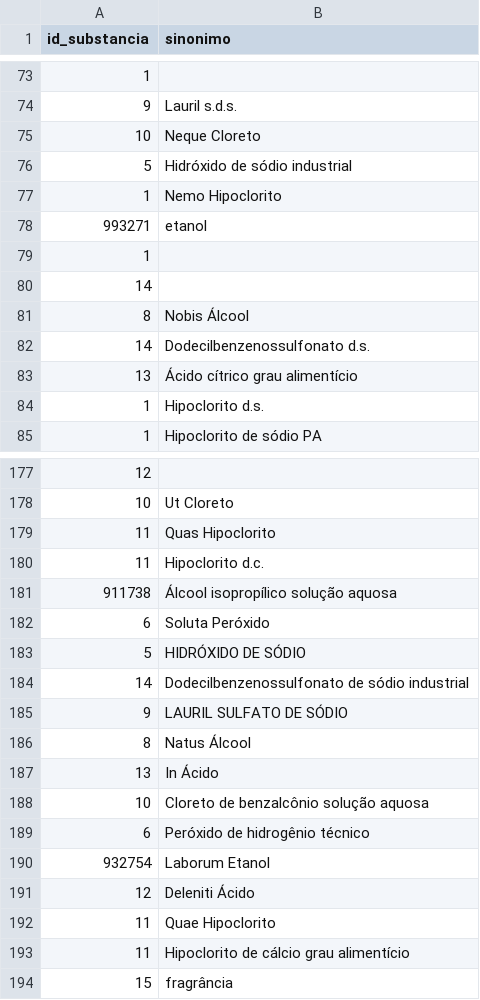
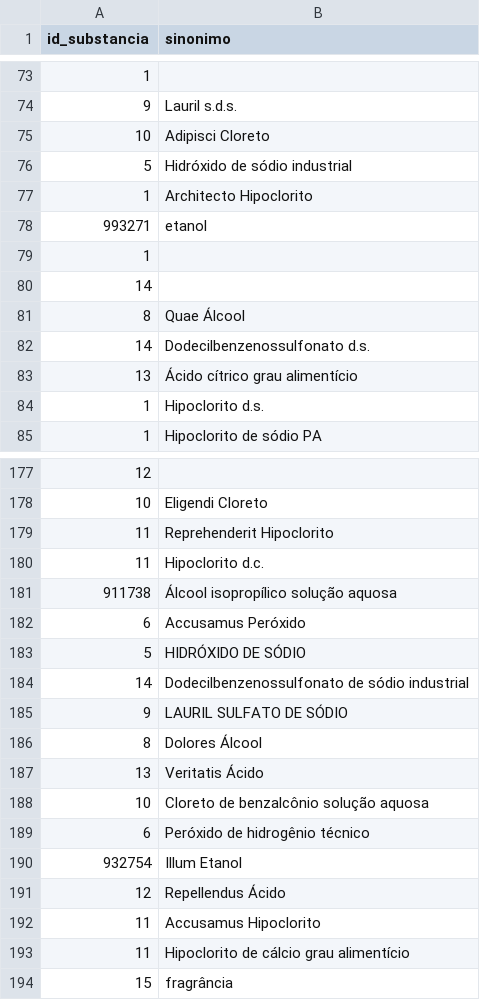
Before and after one commit to Quimia-br/quimia-bd, a CSV file: src/database/sql/data_load/mocks/substancia_sinonimo.csv, drawn as a sheet; only a part is shown, gaps mark what is left out; the diff covers the shown part only.

```diff
--- a/src/database/sql/data_load/mocks/substancia_sinonimo.csv
+++ b/src/database/sql/data_load/mocks/substancia_sinonimo.csv
@@ -74,5 +74,5 @@ id_substancia,sinonimo
 9,Lauril s.d.s.
-10,Neque Cloreto
+10,Adipisci Cloreto
 5,Hidróxido de sódio industrial
-1,Nemo Hipoclorito
+1,Architecto Hipoclorito
 993271,etanol
@@ -80,3 +80,3 @@ id_substancia,sinonimo
 14,
-8,Nobis Álcool
+8,Quae Álcool
 14,Dodecilbenzenossulfonato d.s.
@@ -177,7 +177,7 @@ id_substancia,sinonimo
 12,
-10,Ut Cloreto
-11,Quas Hipoclorito
+10,Eligendi Cloreto
+11,Reprehenderit Hipoclorito
 11,Hipoclorito d.c.
 911738,Álcool isopropílico solução aquosa
-6,Soluta Peróxido
+6,Accusamus Peróxido
 5,HIDRÓXIDO DE SÓDIO
@@ -185,9 +185,9 @@ id_substancia,sinonimo
 9,LAURIL SULFATO DE SÓDIO
-8,Natus Álcool
-13,In Ácido
+8,Dolores Álcool
+13,Veritatis Ácido
 10,Cloreto de benzalcônio solução aquosa
 6,Peróxido de hidrogênio técnico
-932754,Laborum Etanol
-12,Deleniti Ácido
-11,Quae Hipoclorito
+932754,Illum Etanol
+12,Repellendus Ácido
+11,Accusamus Hipoclorito
 11,Hipoclorito de cálcio grau alimentício
```
Also changed, not shown: 40 edited cells elsewhere in this file, src/database/sql/data_load/mocks/comodo.csv, src/database/sql/data_load/mocks/estante.csv, 6 other files.
